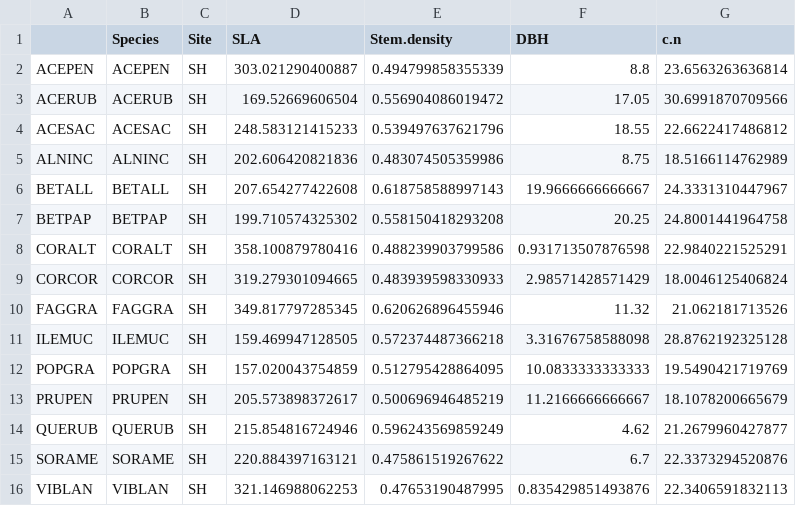
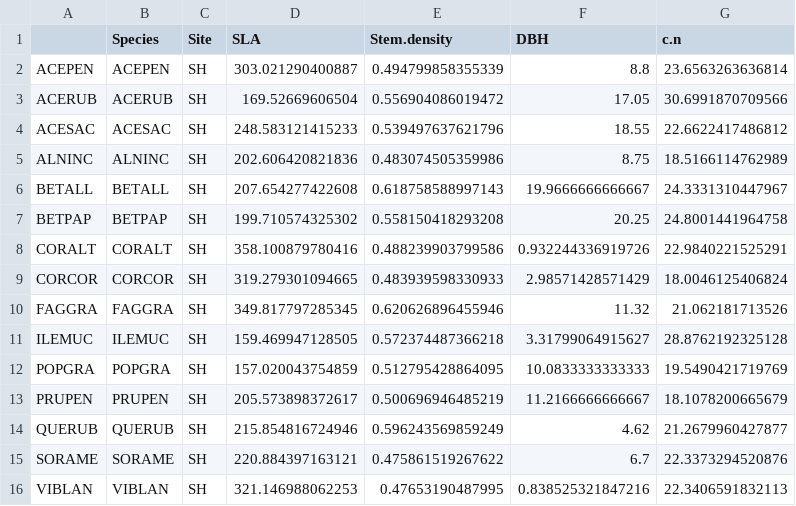
Before and after one commit to alicelinder/senior-moment, a CSV file: data/m.sh.csv, drawn as a sheet.

```diff
--- a/data/m.sh.csv
+++ b/data/m.sh.csv
@@ -7,6 +7,6 @@
 "BETPAP","BETPAP","SH",199.710574325302,0.558150418293208,20.25,24.8001441964758
-"CORALT","CORALT","SH",358.100879780416,0.488239903799586,0.931713507876598,22.9840221525291
+"CORALT","CORALT","SH",358.100879780416,0.488239903799586,0.932244336919726,22.9840221525291
 "CORCOR","CORCOR","SH",319.279301094665,0.483939598330933,2.98571428571429,18.0046125406824
 "FAGGRA","FAGGRA","SH",349.817797285345,0.620626896455946,11.32,21.062181713526
-"ILEMUC","ILEMUC","SH",159.469947128505,0.572374487366218,3.31676758588098,28.8762192325128
+"ILEMUC","ILEMUC","SH",159.469947128505,0.572374487366218,3.31799064915627,28.8762192325128
 "POPGRA","POPGRA","SH",157.020043754859,0.512795428864095,10.0833333333333,19.5490421719769
@@ -15,2 +15,2 @@
 "SORAME","SORAME","SH",220.884397163121,0.475861519267622,6.7,22.3373294520876
-"VIBLAN","VIBLAN","SH",321.146988062253,0.47653190487995,0.835429851493876,22.3406591832113
+"VIBLAN","VIBLAN","SH",321.146988062253,0.47653190487995,0.838525321847216,22.3406591832113
```
Also changed, not shown: 5 other files.
